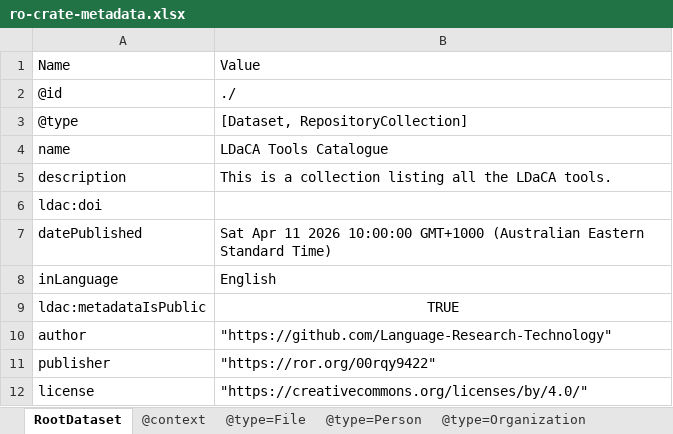
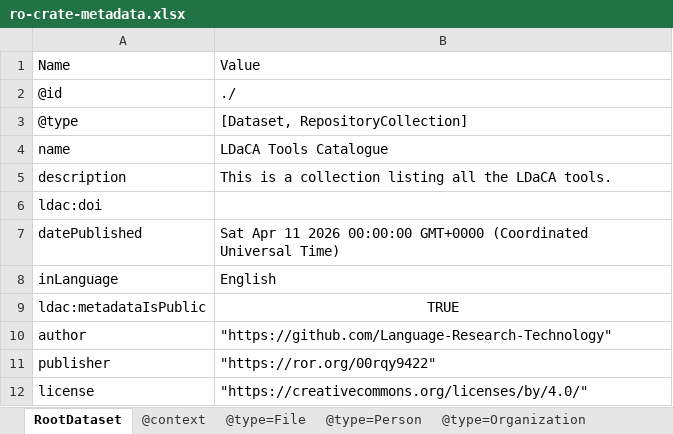
Before and after one commit to Language-Research-Technology/ldaca-analytical-tools, an Excel workbook: ro-crate/ro-crate-metadata.xlsx, sheet RootDataset, drawn as a sheet; only a part is shown; values as stored, in another font and other column widths than the file's, no borders; the diff covers the shown part only; the diff names each change by its address in the sheet, - before the commit and + after, or states it on an @@ line.

```diff
--- a/ro-crate/ro-crate-metadata.xlsx (sheet RootDataset)
+++ b/ro-crate/ro-crate-metadata.xlsx (sheet RootDataset)
-B7: …11 2026 10:00:00 GMT+1000 (Australian Eastern Standard Time)
+B7: …11 2026 00:00:00 GMT+0000 (Coordinated Universal Time)
```
Also changed, not shown: 1 edited cell elsewhere in this sheet, sheet @type=SoftwareApplication, sheet @type=File, 2 other files.
